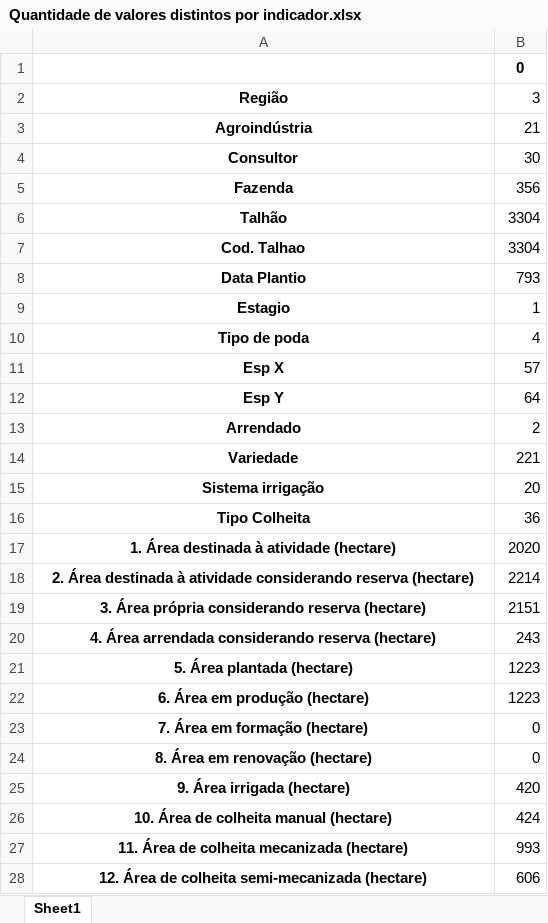
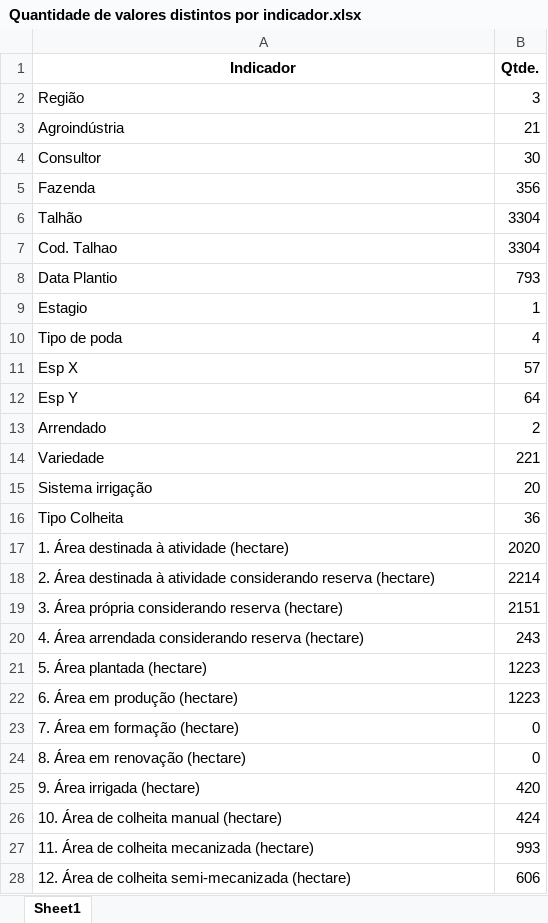
Before and after one commit to JnCM/predicao-safracafe-educampo, an Excel workbook: dados_educampo/Quantidade de valores distintos por indicador.xlsx, sheet Sheet1, drawn as a sheet; only a part is shown; values as stored, in another font and other column widths than the file's, no borders; removed rows and columns are numbered as before the commit, all else as after; the diff covers the shown part only; the diff names each change by its address in the sheet, - before the commit and + after, or states it on an @@ line.

```diff
--- a/dados_educampo/Quantidade de valores distintos por indicador.xlsx (sheet Sheet1)
+++ b/dados_educampo/Quantidade de valores distintos por indicador.xlsx (sheet Sheet1)
-row 1:  | 0
+row 1: Indicador | Qtde.
@@ A2:A28 bold: on → off, alignment: center → left @@
```
Also changed, not shown: cell formats elsewhere in this sheet, dados_educampo/Quantidade de linhas vazias por indicador.xlsx, 44 other files.
